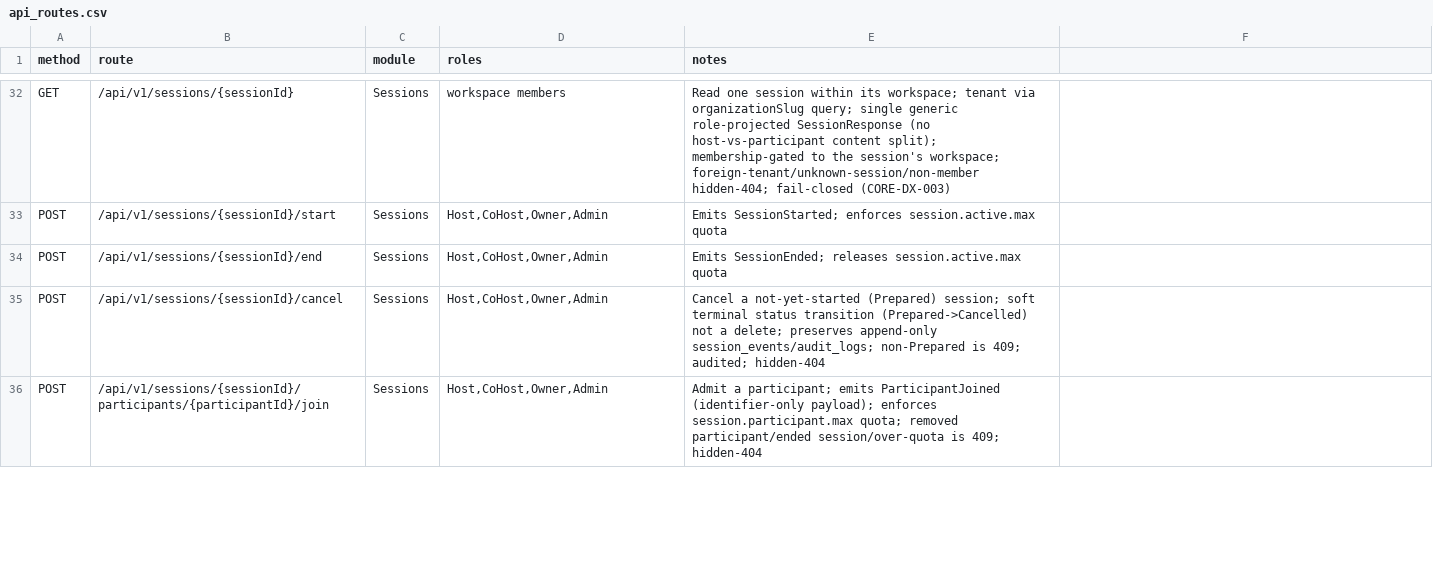
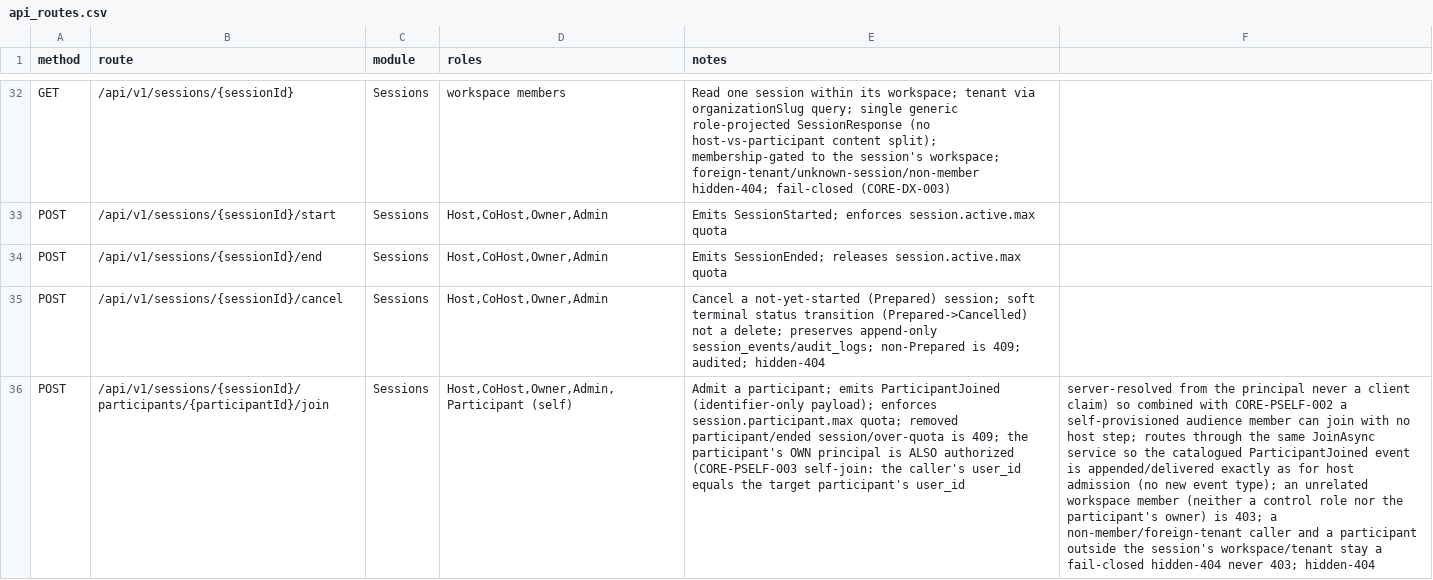
Before and after one commit to Live-Experience-Application/livecore-platform, a CSV file: csv/api_routes.csv, drawn as a sheet; only a part is shown, gaps mark what is left out; the diff covers the shown part only; the diff names each change by its address in the sheet, - before the commit and + after, or states it on an @@ line.

Commit message:
CORE-PSELF-003: authorize a participant to record its own session presence
The session presence commands now authorize the principal that OWNS a participant
to record its own presence, in ADDITION to the existing host admission. POST
/api/v1/sessions/{sessionId}/participants/{participantId}/join and .../leave
succeed when the caller's resolved user_id equals the target participant's user_id
(server-resolved via Participant.BelongsToSubject, never a client-supplied id), so
combined with CORE-PSELF-002 a self-provisioned audience member can both provision
itself and join with no host step.

Authorization is not loosened and stays fail-closed and hidden-404: the
workspace-membership gate is still checked first (a non-member, a foreign-tenant
caller and an unknown session stay a 404, never 403), a participant outside the
session's workspace/tenant is a hidden 404, and a known workspace member who is
neither a session-control role nor the participant's owner is denied 403. Host
admission of any participant is unchanged.

Self-join and self-leave route through the same JoinAsync/LeaveAsync command
service host admission uses, so the catalogued ParticipantJoined/ParticipantLeft
session event is appended and delivered to the session audience exactly as today;
no new event type is introduced and csv/event_catalog.csv is unchanged.

Records the new self-service capability in csv/authorization_matrix.csv (a "Record
own session presence (join/leave)" row, own across all roles) and the docs/06
matrix, and notes the participant's own principal on the two routes in
csv/api_routes.csv; updates the README and the endpoint authorization docs.

Adds integration tests: the authenticated owner of a self-provisioned participant
self-joins its own participantId and succeeds, appears in the roster with isSelf
true, then self-leaves, with the ParticipantJoined/ParticipantLeft events still
delivered to the session audience; negative tests confirm a caller joining a
participant it does not own is 403, a caller who owns the participant but is not a
workspace member stays a fail-closed 404 (never 403), a foreign-tenant caller is
404, and a host admitting a participant it does not own still succeeds. Every
denial emits no event.

Signed-off-by: htos <singh.harwinder@outlook.com>

```diff
--- a/csv/api_routes.csv
+++ b/csv/api_routes.csv
-D36 (roles): Host,CoHost,Owner,Admin
+D36 (roles): Host,CoHost,Owner,Admin,Participant (self)
-E36 (notes): …is 409; hidden-404
+E36 (notes): …is 409; the participant's OWN principal is ALSO authorized (CORE-PSELF-003 self-join: the caller's user_id equals the target participant's user_id
-F36: (empty)
+F36: server-resolved from the principal never a client claim) so combined with CORE-PSELF-002 a self-provisioned audience member can join with no host step; routes through the same JoinAsync service so the catalogued ParticipantJoined event is appended/delivered exactly as for host admission (no new event type); an unrelated workspace member (neither a control role nor the participant's owner) is 403; a non-member/foreign-tenant caller and a participant outside the session's workspace/tenant stay a fail-closed hidden-404 never 403; hidden-404
```
Also changed, not shown: 3 edited cells elsewhere in this file, csv/authorization_matrix.csv, 4 other files.
